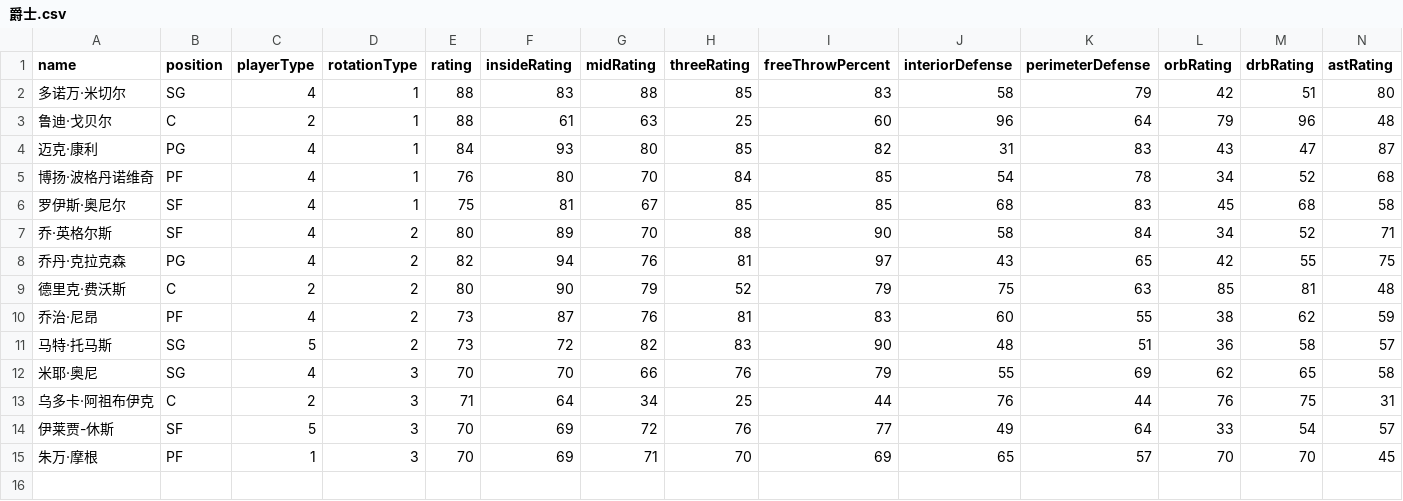
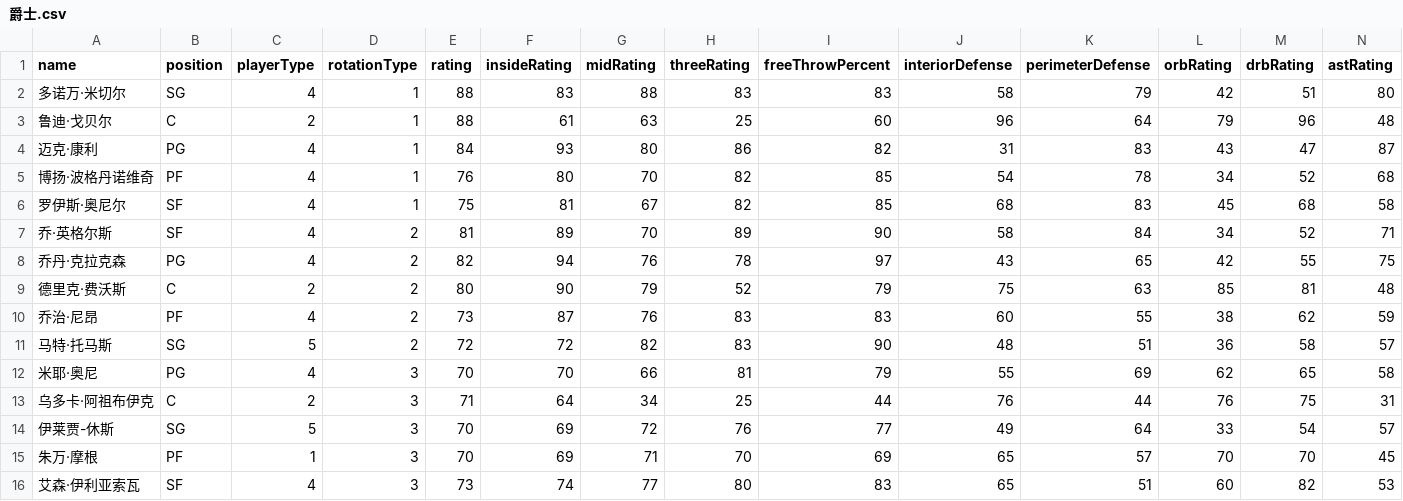
Before and after one commit to MikeYan01/NBA-sim, a CSV file: database/roster/爵士.csv, drawn as a sheet; only a part is shown; rows hold the shown columns only; the diff names each change by its address in the sheet, - before the commit and + after, or states it on an @@ line.

```diff
--- a/database/roster/爵士.csv
+++ b/database/roster/爵士.csv
-H2 (threeRating): 85
+H2 (threeRating): 83
-H4 (threeRating): 85
+H4 (threeRating): 86
-H5 (threeRating): 84
+H5 (threeRating): 82
-H6 (threeRating): 85
+H6 (threeRating): 82
-E7 (rating): 80
+E7 (rating): 81
-H7 (threeRating): 88
+H7 (threeRating): 89
-H8 (threeRating): 81
+H8 (threeRating): 78
-H10 (threeRating): 81
+H10 (threeRating): 83
-E11 (rating): 73
+E11 (rating): 72
-B12 (position): SG
+B12 (position): PG
-H12 (threeRating): 76
+H12 (threeRating): 81
-B14 (position): SF
+B14 (position): SG
+row 16: 艾森·伊利亚索瓦 | SF | 4 | 3 | 73 | 74 | 77 | 80 | 83 | 65 | 51 | 60 | 82 | 53
```
Also changed, not shown: database/roster/凯尔特人.csv, database/roster/步行者.csv, 29 other files.
